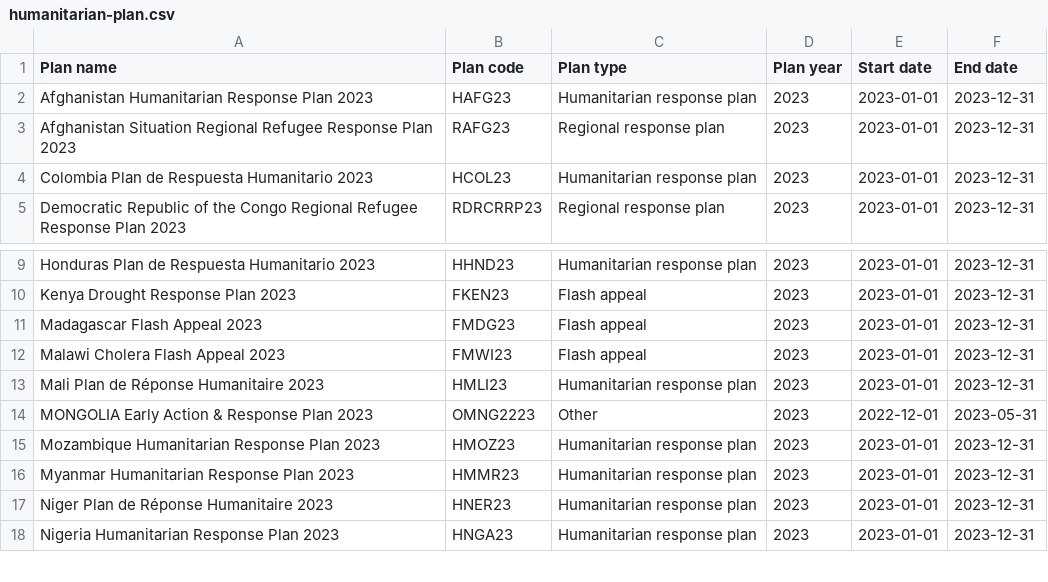
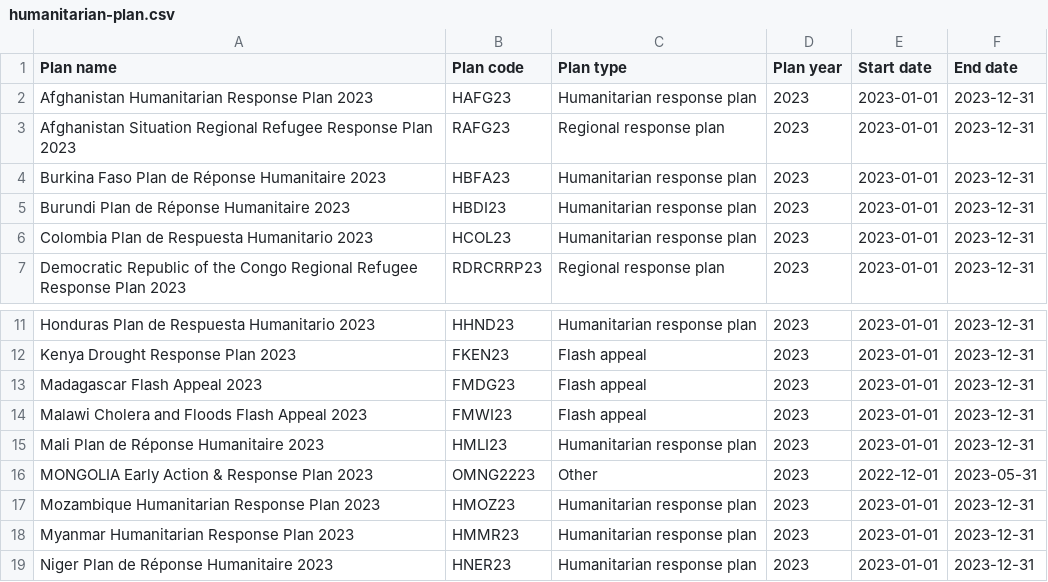
Before and after one commit to codeforIATI/humanitarian-plan-codelist, a CSV file: humanitarian-plan.csv, drawn as a sheet; only a part is shown, gaps mark what is left out; the shorter side is filled out with more unchanged rows.

Commit message:
deploy: fdc83e0ce707f3f0e980275f7f4587930dbedb23

```diff
--- a/humanitarian-plan.csv
+++ b/humanitarian-plan.csv
@@ -3,2 +3,4 @@ Afghanistan Humanitarian Response Plan 2023,HAFG23,Humanitarian response plan,20
 Afghanistan Situation Regional Refugee Response Plan 2023,RAFG23,Regional response plan,2023,2023-01-01,2023-12-31
+Burkina Faso Plan de Réponse Humanitaire 2023,HBFA23,Humanitarian response plan,2023,2023-01-01,2023-12-31
+Burundi Plan de Réponse Humanitaire 2023,HBDI23,Humanitarian response plan,2023,2023-01-01,2023-12-31
 Colombia Plan de Respuesta Humanitario 2023,HCOL23,Humanitarian response plan,2023,2023-01-01,2023-12-31
@@ -11,3 +13,3 @@ Kenya Drought Response Plan 2023,FKEN23,Flash appeal,2023,2023-01-01,2023-12-31
 Madagascar Flash Appeal 2023,FMDG23,Flash appeal,2023,2023-01-01,2023-12-31
-Malawi Cholera Flash Appeal 2023,FMWI23,Flash appeal,2023,2023-01-01,2023-12-31
+Malawi Cholera and Floods Flash Appeal 2023,FMWI23,Flash appeal,2023,2023-01-01,2023-12-31
 Mali Plan de Réponse Humanitaire 2023,HMLI23,Humanitarian response plan,2023,2023-01-01,2023-12-31
```
